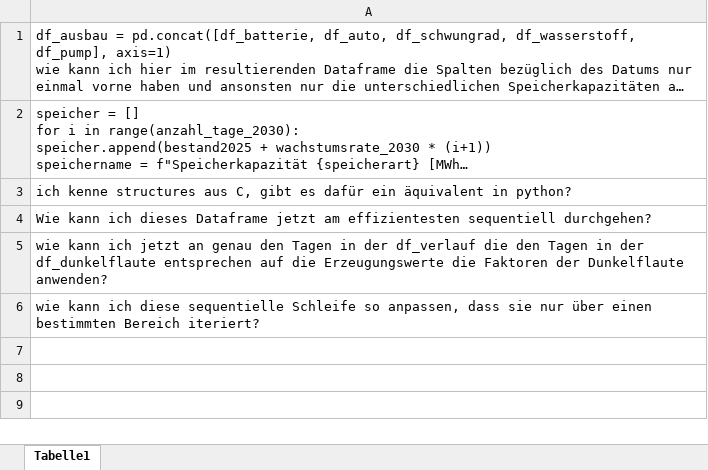
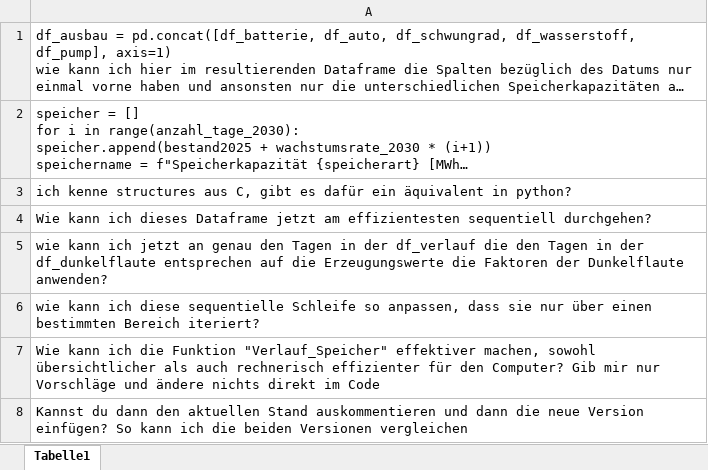
Before and after one commit to gitroi/IPJ1-Pottkieker, an Excel workbook: Quellen/ki_prompts_robin.xlsx, sheet Tabelle1, drawn as a sheet; long unchanged cells end in …; values as stored, in another font and other column widths than the file's, no borders; the diff names each change by its address in the sheet, - before the commit and + after, or states it on an @@ line.

Commit message:
Refactoring Speicher 2.0

```diff
--- a/Quellen/ki_prompts_robin.xlsx (sheet Tabelle1)
+++ b/Quellen/ki_prompts_robin.xlsx (sheet Tabelle1)
+row 7: Wie kann ich die Funktion "Verlauf_Speicher" effektiver machen, sowohl übersichtlicher als auch rechnerisch effizienter für den Computer? Gib mir nur Vorschläge und ändere nichts direkt im Code
+row 8: Kannst du dann den aktuellen Stand auskommentieren und dann die neue Version einfügen? So kann ich die beiden Versionen vergleichen
```
Also changed, not shown: 1 other file.
